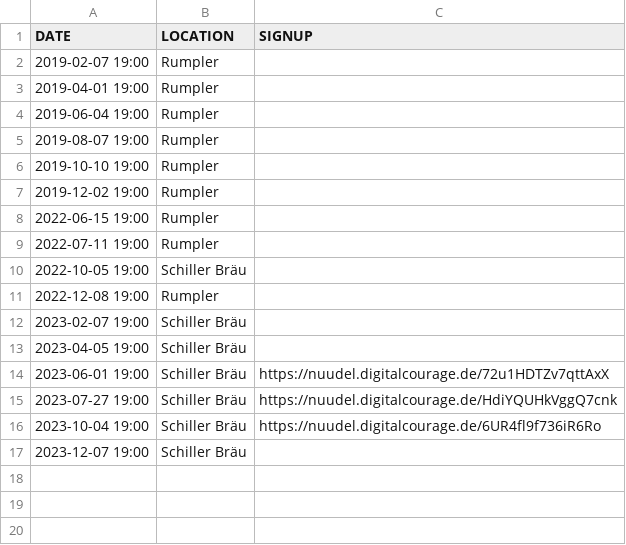
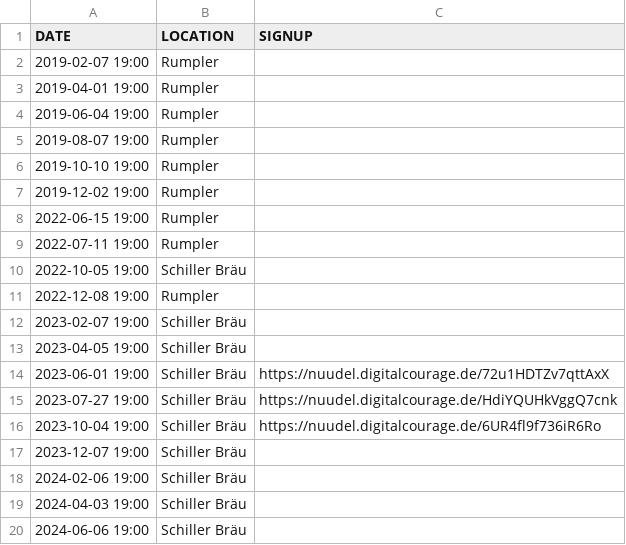
Before and after one commit to leahneukirchen/stammtisch-muenchen.dante.de, a CSV file: dates.csv, drawn as a sheet.

Commit message:
update

```diff
--- a/dates.csv
+++ b/dates.csv
@@ -17 +17,4 @@ DATE;LOCATION;SIGNUP
 2023-12-07 19:00;Schiller Bräu
+2024-02-06 19:00;Schiller Bräu
+2024-04-03 19:00;Schiller Bräu
+2024-06-06 19:00;Schiller Bräu
```
